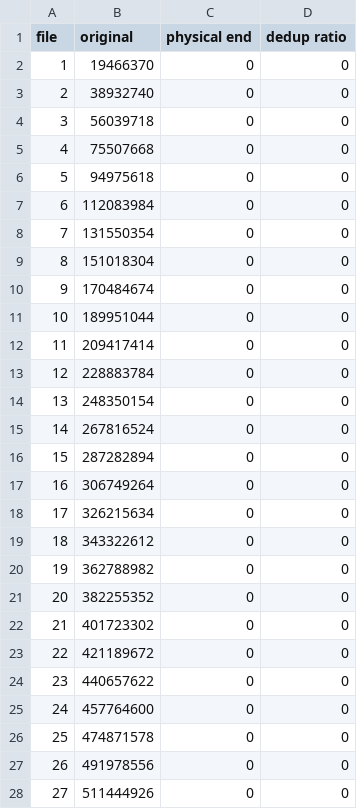
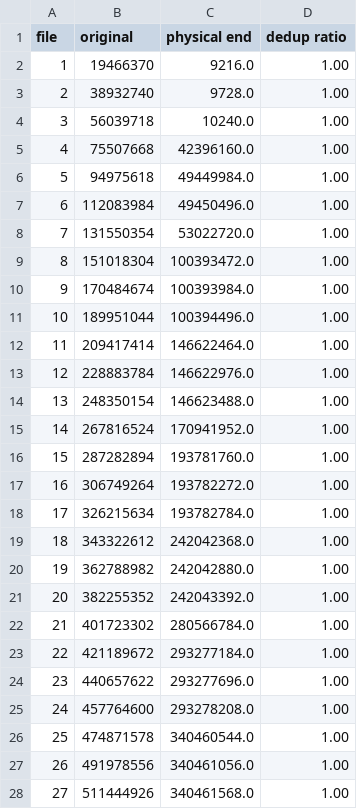
Before and after one commit to vschiavoni/minervafs, a CSV file: results/physical/visual_zfs_with_lz4.csv, drawn as a sheet; only a part is shown; the diff covers the shown part only.

Commit message:
more forgotten results

```diff
--- a/results/physical/visual_zfs_with_lz4.csv
+++ b/results/physical/visual_zfs_with_lz4.csv
@@ -1,28 +1,28 @@
 file,original,physical end,dedup ratio
-1,19466370,0,0
-2,38932740,0,0
-3,56039718,0,0
-4,75507668,0,0
-5,94975618,0,0
-6,112083984,0,0
-7,131550354,0,0
-8,151018304,0,0
-9,170484674,0,0
-10,189951044,0,0
-11,209417414,0,0
-12,228883784,0,0
-13,248350154,0,0
-14,267816524,0,0
-15,287282894,0,0
-16,306749264,0,0
-17,326215634,0,0
-18,343322612,0,0
-19,362788982,0,0
-20,382255352,0,0
-21,401723302,0,0
-22,421189672,0,0
-23,440657622,0,0
-24,457764600,0,0
-25,474871578,0,0
-26,491978556,0,0
-27,511444926,0,0
+1,19466370,9216.0,1.00
+2,38932740,9728.0,1.00
+3,56039718,10240.0,1.00
+4,75507668,42396160.0,1.00
+5,94975618,49449984.0,1.00
+6,112083984,49450496.0,1.00
+7,131550354,53022720.0,1.00
+8,151018304,100393472.0,1.00
+9,170484674,100393984.0,1.00
+10,189951044,100394496.0,1.00
+11,209417414,146622464.0,1.00
+12,228883784,146622976.0,1.00
+13,248350154,146623488.0,1.00
+14,267816524,170941952.0,1.00
+15,287282894,193781760.0,1.00
+16,306749264,193782272.0,1.00
+17,326215634,193782784.0,1.00
+18,343322612,242042368.0,1.00
+19,362788982,242042880.0,1.00
+20,382255352,242043392.0,1.00
+21,401723302,280566784.0,1.00
+22,421189672,293277184.0,1.00
+23,440657622,293277696.0,1.00
+24,457764600,293278208.0,1.00
+25,474871578,340460544.0,1.00
+26,491978556,340461056.0,1.00
+27,511444926,340461568.0,1.00
```
Also changed, not shown: 82 edited cells elsewhere in this file.
